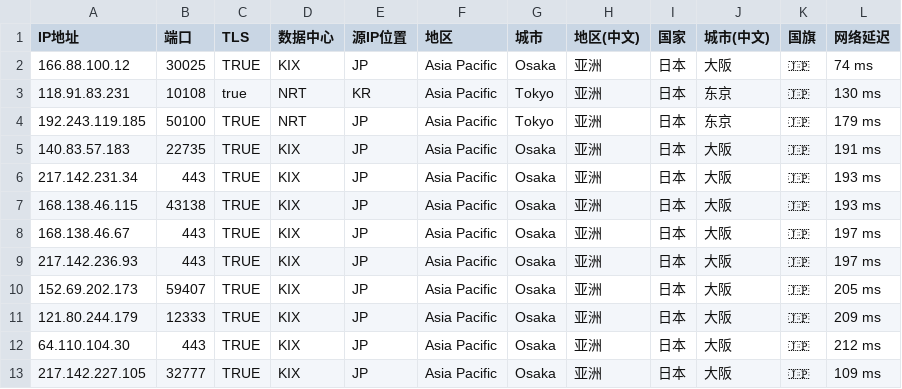
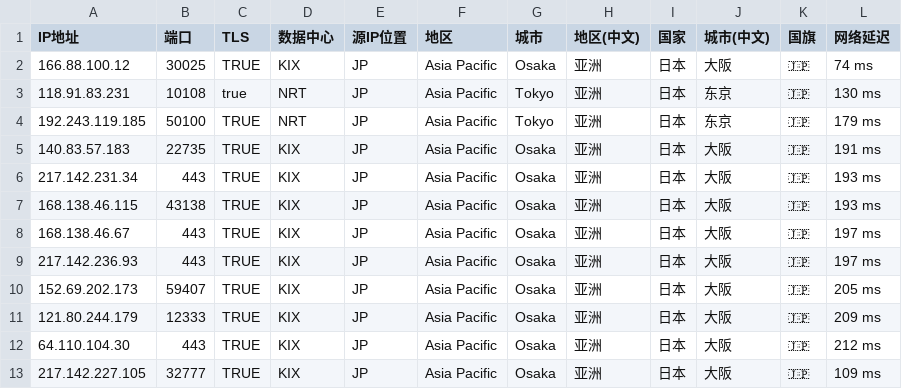
Before and after one commit to MR-DAzhi/WorkerVless2sub, a CSV file: IataJP.csv, drawn as a sheet.

Commit message:
Update IataJP.csv

```diff
--- a/IataJP.csv
+++ b/IataJP.csv
@@ -2,3 +2,3 @@ IP地址,端口,TLS,数据中心,源IP位置,地区,城市,地区(中文),国家
 166.88.100.12,30025,TRUE,KIX,JP,Asia Pacific,Osaka,亚洲,日本,大阪,🇯🇵,74 ms
-118.91.83.231,10108,true,NRT,KR,Asia Pacific,Tokyo,亚洲,日本,东京,🇯🇵,130 ms
+118.91.83.231,10108,true,NRT,JP,Asia Pacific,Tokyo,亚洲,日本,东京,🇯🇵,130 ms
 192.243.119.185,50100,TRUE,NRT,JP,Asia Pacific,Tokyo,亚洲,日本,东京,🇯🇵,179 ms
```
